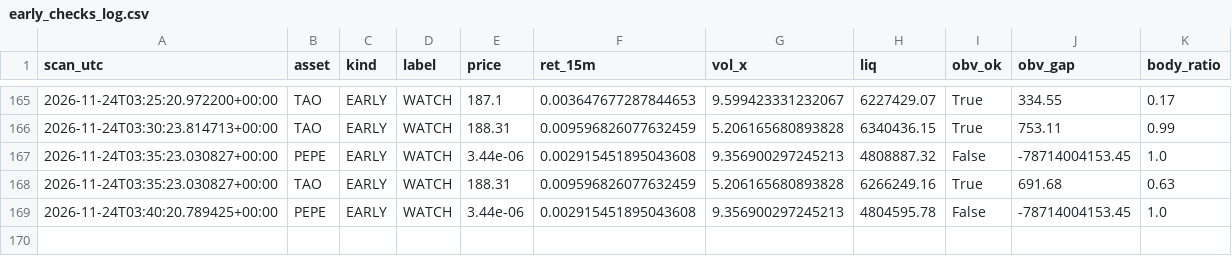
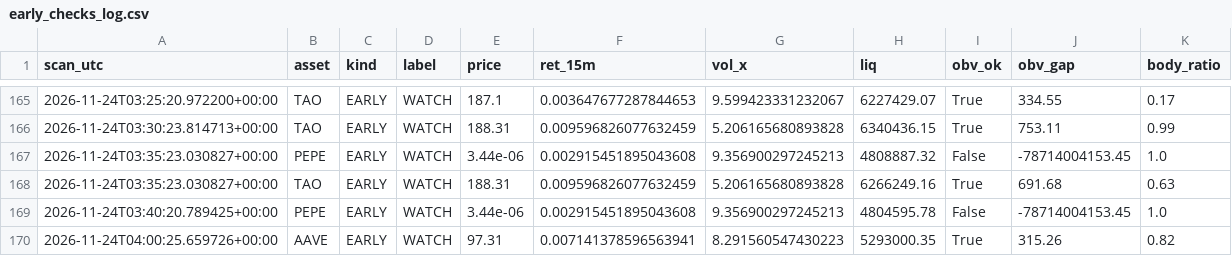
Before and after one commit to allenhuguley-glitch/cscan, a CSV file: early_checks_log.csv, drawn as a sheet; only a part is shown, gaps mark what is left out; the diff names each change by its address in the sheet, - before the commit and + after, or states it on an @@ line.

```diff
--- a/early_checks_log.csv
+++ b/early_checks_log.csv
+row 170: 2026-11-24T04:00:25.659726+00:00 | AAVE | EARLY | WATCH | 97.31 | 0.007141378596563941 | 8.291560547430223 | 5293000.35 | True | 315.26 | 0.82
```
Also changed, not shown: signal_outcomes.csv, 6 other files.
